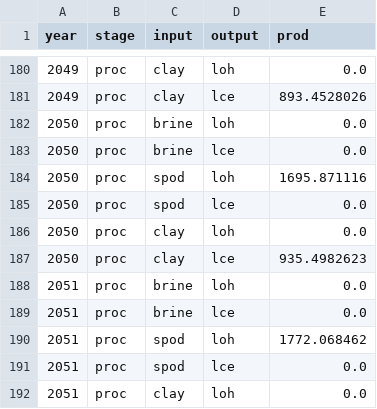
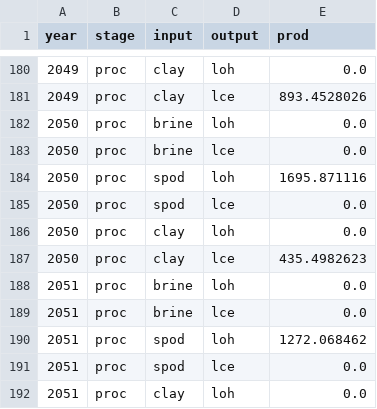
Before and after one commit to sara-alv/Lithium-Modeling, a CSV file: prod_proc_china.csv, drawn as a sheet; only a part is shown, gaps mark what is left out; the diff covers the shown part only.

Commit message:
Update prod_proc_china.csv

```diff
--- a/prod_proc_china.csv
+++ b/prod_proc_china.csv
@@ -186,6 +186,6 @@ year,stage,input,output,prod
 2050,proc,clay,loh,0.0
-2050,proc,clay,lce,935.4982623
+2050,proc,clay,lce,435.4982623
 2051,proc,brine,loh,0.0
 2051,proc,brine,lce,0.0
-2051,proc,spod,loh,1772.068462
+2051,proc,spod,loh,1272.068462
 2051,proc,spod,lce,0.0
```
Also changed, not shown: 6 edited cells elsewhere in this file.
